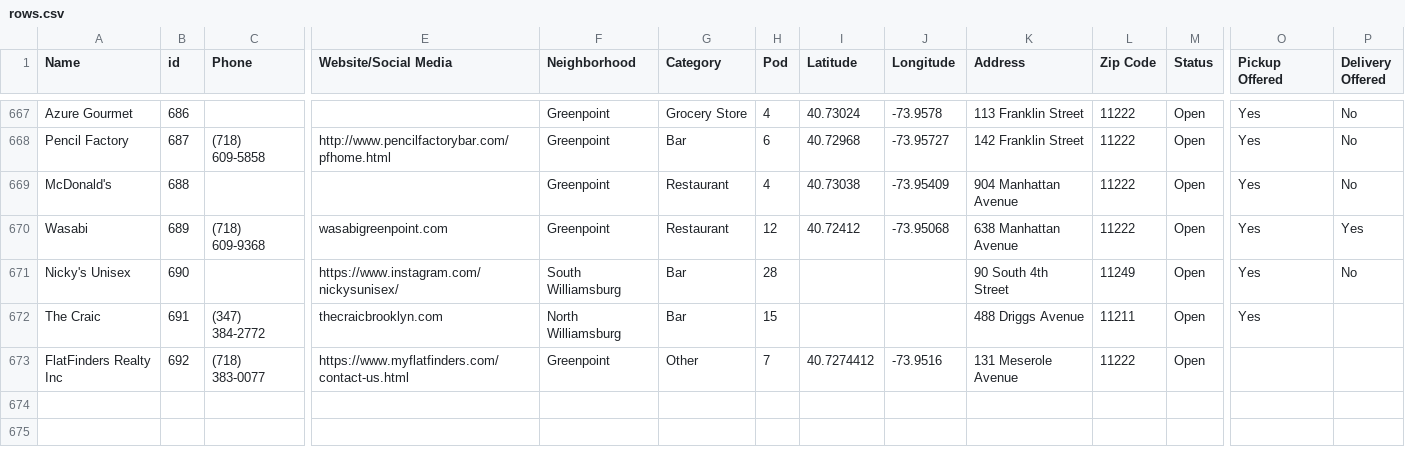
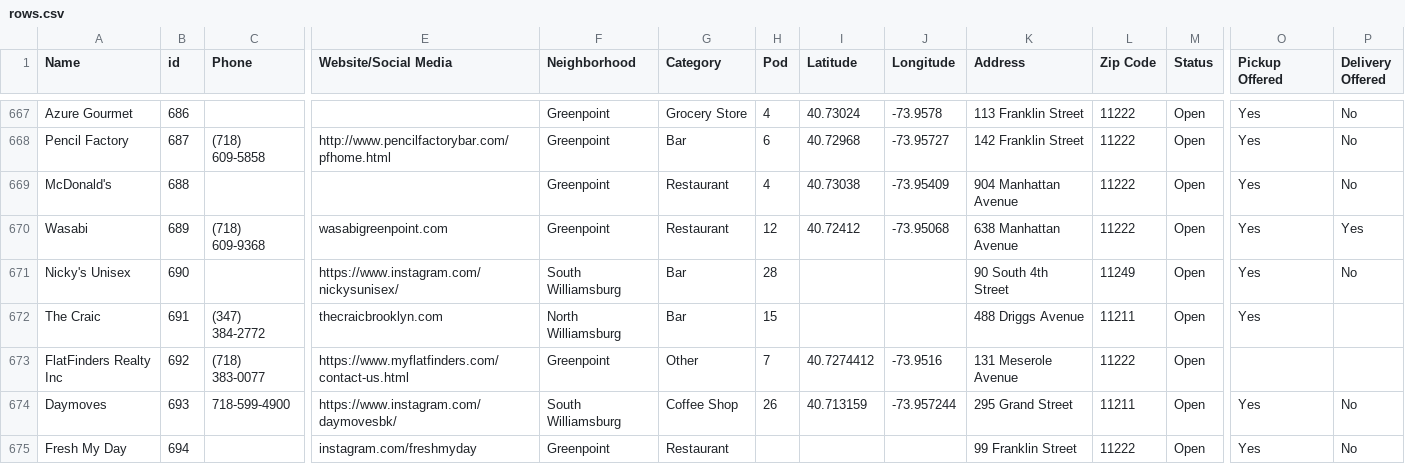
Before and after one commit to BetaNYC/open-business-directory, a CSV file: data/rows.csv, drawn as a sheet; only a part is shown, gaps mark what is left out; rows hold the shown columns only; the diff covers the shown part only; the diff names each change by its address in the sheet, - before the commit and + after, or states it on an @@ line.

Commit message:
Update rows.csv

```diff
--- a/data/rows.csv
+++ b/data/rows.csv
+row 674: Daymoves | 693 | 718-599-4900 | https://www.instagram.com/daymovesbk/ | South Williamsburg | Coffee Shop | 26 | 40.713159 | -73.957244 | 295 Grand Street | 11211 | Open | Yes | No
+row 675: Fresh My Day | 694 |  | instagram.com/freshmyday | Greenpoint | Restaurant |  |  |  | 99 Franklin Street | 11222 | Open | Yes | No
```
Also changed, not shown: 1 added row and 14 edited cells elsewhere in this file.
